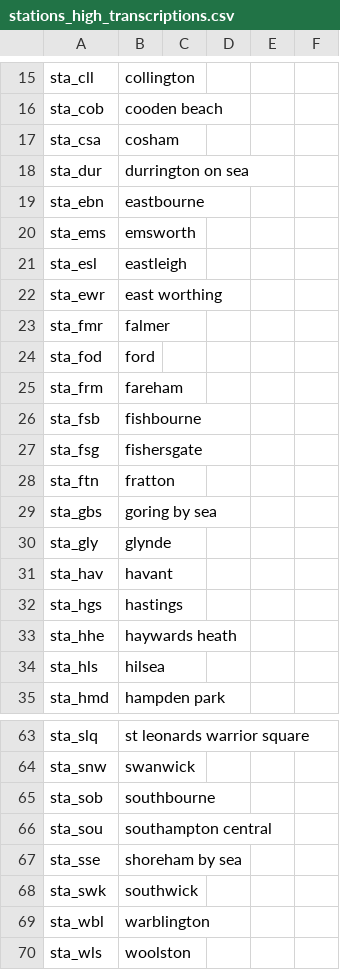
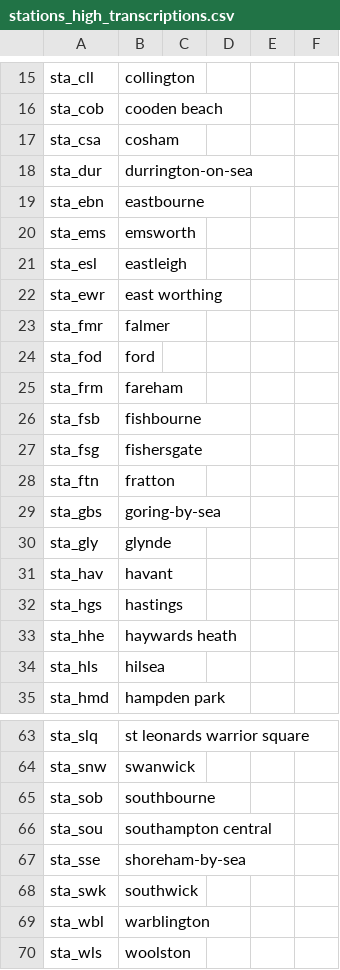
Before and after one commit to theashleygirl/southern-class-313, a CSV file: Transcripts/stations_high_transcriptions.csv, drawn as a sheet; only a part is shown, gaps mark what is left out.

```diff
--- a/Transcripts/stations_high_transcriptions.csv
+++ b/Transcripts/stations_high_transcriptions.csv
@@ -17,3 +17,3 @@ sta_cob,cooden beach,,,,
 sta_csa,cosham,,,,
-sta_dur,durrington on sea,,,,
+sta_dur,durrington-on-sea,,,,
 sta_ebn,eastbourne,,,,
@@ -28,3 +28,3 @@ sta_fsg,fishersgate,,,,
 sta_ftn,fratton,,,,
-sta_gbs,goring by sea,,,,
+sta_gbs,goring-by-sea,,,,
 sta_gly,glynde,,,,
@@ -66,3 +66,3 @@ sta_sob,southbourne,,,,
 sta_sou,southampton central,,,,
-sta_sse,shoreham by sea,,,,
+sta_sse,shoreham-by-sea,,,,
 sta_swk,southwick,,,,
```
Also changed, not shown: Transcripts/stations_low_transcriptions.csv.
